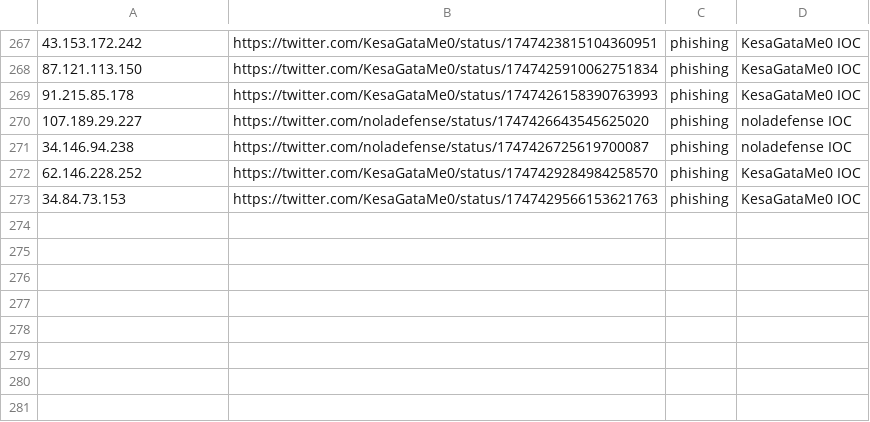
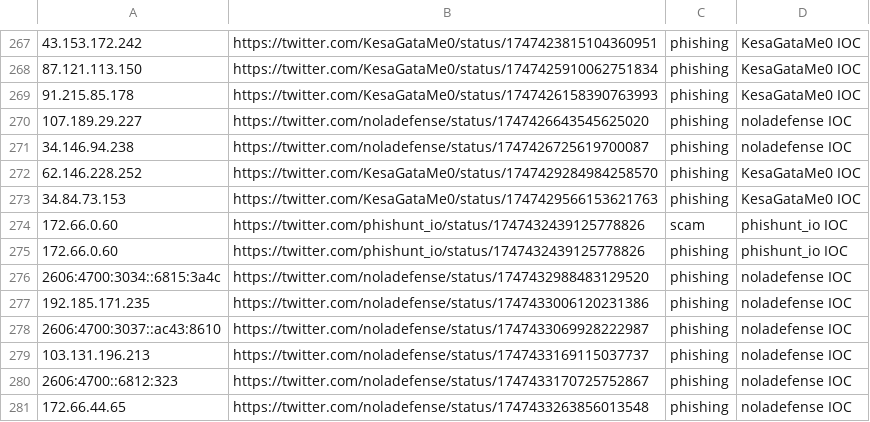
Before and after one commit to Reman2k/ioc, a CSV file: IPtemp66.csv, drawn as a sheet; only a part is shown, gaps mark what is left out.

```diff
--- a/IPtemp66.csv
+++ b/IPtemp66.csv
@@ -273 +273,9 @@
 "34.84.73.153","https://twitter.com/KesaGataMe0/status/1747429566153621763","phishing","KesaGataMe0 IOC"
+"172.66.0.60","https://twitter.com/phishunt_io/status/1747432439125778826","scam","phishunt_io IOC"
+"172.66.0.60","https://twitter.com/phishunt_io/status/1747432439125778826","phishing","phishunt_io IOC"
+"2606:4700:3034::6815:3a4c","https://twitter.com/noladefense/status/1747432988483129520","phishing","noladefense IOC"
+"192.185.171.235","https://twitter.com/noladefense/status/1747433006120231386","phishing","noladefense IOC"
+"2606:4700:3037::ac43:8610","https://twitter.com/noladefense/status/1747433069928222987","phishing","noladefense IOC"
+"103.131.196.213","https://twitter.com/noladefense/status/1747433169115037737","phishing","noladefense IOC"
+"2606:4700::6812:323","https://twitter.com/noladefense/status/1747433170725752867","phishing","noladefense IOC"
+"172.66.44.65","https://twitter.com/noladefense/status/1747433263856013548","phishing","noladefense IOC"
```
Also changed, not shown: IPtemp65.csv.
